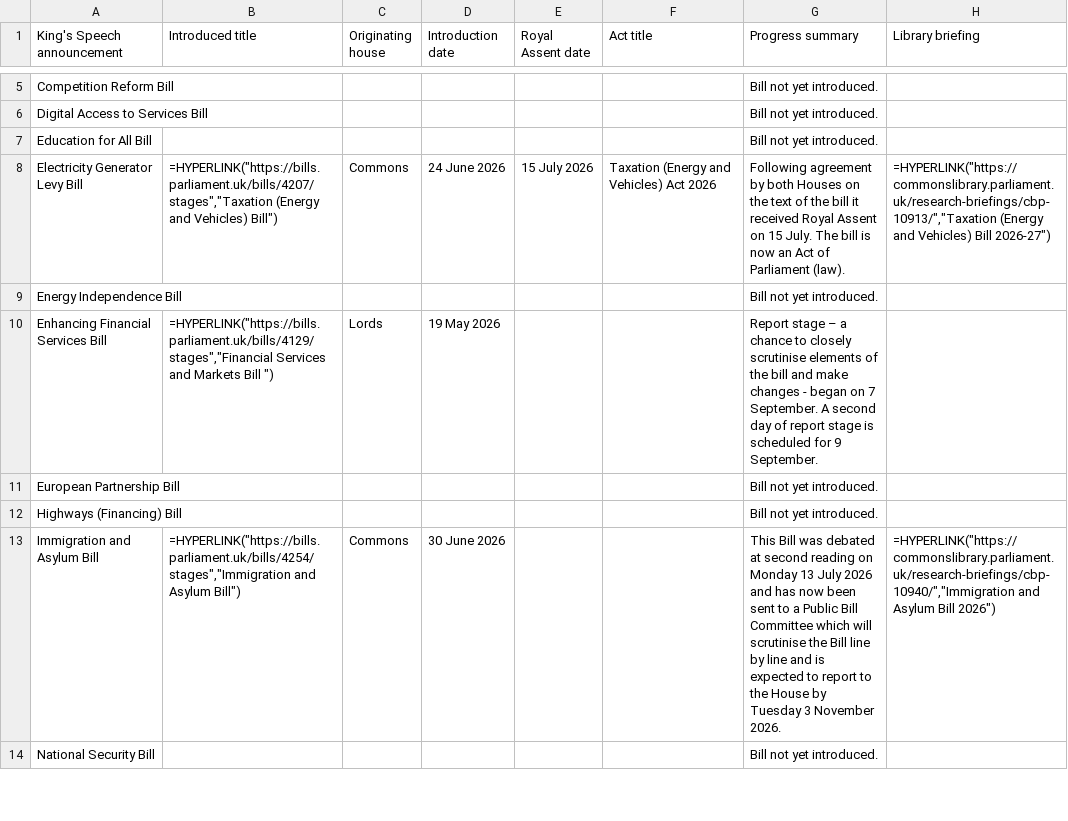
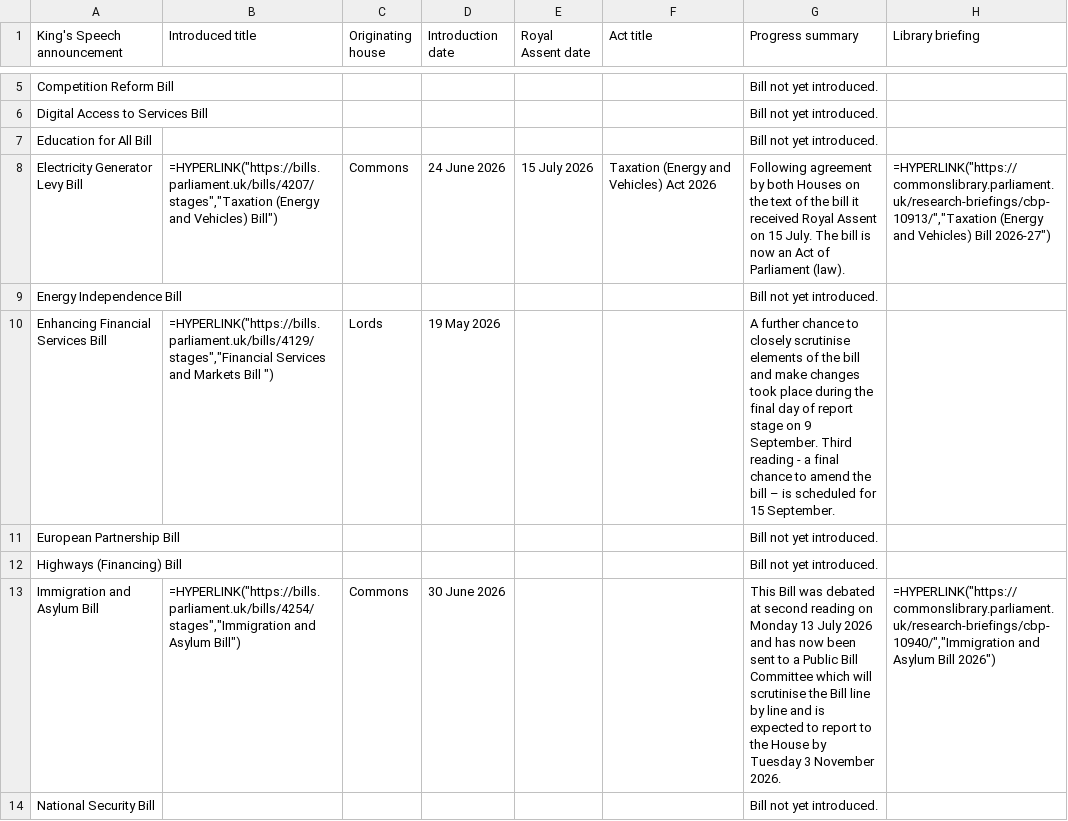
Before and after one commit to leahyc-parliament/kings_speech_bills, a CSV file: app_data/download_file.csv, drawn as a sheet; only a part is shown, gaps mark what is left out; the diff covers the shown part only.

Commit message:
Add kings_speech_data_fetch.R output csvs

```diff
--- a/app_data/download_file.csv
+++ b/app_data/download_file.csv
@@ -9,3 +9,3 @@
 "Energy Independence Bill",,,,,,"Bill not yet introduced.",
-"Enhancing Financial Services Bill","=HYPERLINK(""https://bills.parliament.uk/bills/4129/stages"",""Financial Services and Markets Bill "")","Lords","19 May 2026",,,"Report stage – a chance to closely scrutinise elements of the bill and make changes - began on 7 September. A second day of report stage is scheduled for 9 September. ",
+"Enhancing Financial Services Bill","=HYPERLINK(""https://bills.parliament.uk/bills/4129/stages"",""Financial Services and Markets Bill "")","Lords","19 May 2026",,,"A further chance to closely scrutinise elements of the bill and make changes took place during the final day of report stage on 9 September. Third reading - a final chance to amend the bill – is scheduled for 15 September.",
 "European Partnership Bill",,,,,,"Bill not yet introduced.",
```
Also changed, not shown: 4 edited cells elsewhere in this file, app_data/news.csv.
